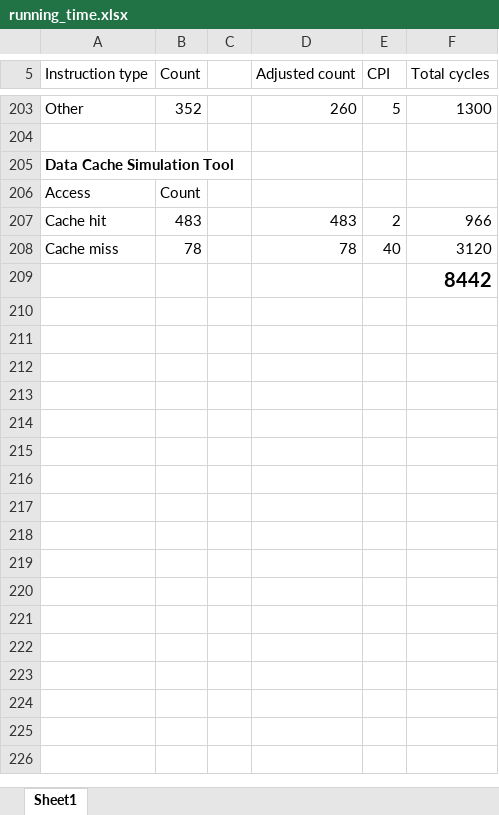
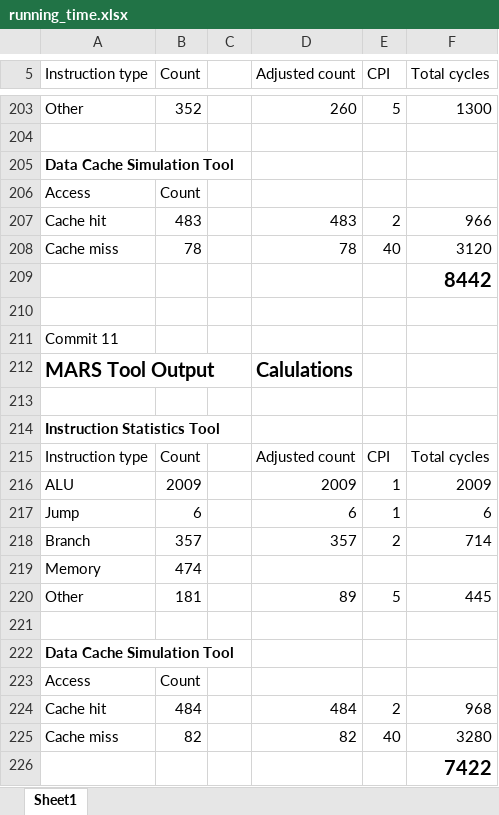
Before and after one commit to LaneLutgen/CSCI361-Final-Project, an Excel workbook: running_time.xlsx, sheet Sheet1, drawn as a sheet; only a part is shown, gaps mark what is left out; values as stored, in another font and other column widths than the file's, no borders; the diff names each change by its address in the sheet, - before the commit and + after, or states it on an @@ line.

Commit message:
Unrolled the inner loop reducing cycle count to 7422

```diff
--- a/running_time.xlsx (sheet Sheet1)
+++ b/running_time.xlsx (sheet Sheet1)
+row 210: (empty)
+row 211: Commit 11
+row 212: MARS Tool Output |  |  | Calulations
+row 213: (empty)
+row 214: Instruction Statistics Tool
+row 215: Instruction type | Count |  | Adjusted count | CPI | Total cycles
+row 216: ALU | 2009 |  | 2009 | 1 | 2009
+row 217: Jump | 6 |  | 6 | 1 | 6
+row 218: Branch | 357 |  | 357 | 2 | 714
+row 219: Memory | 474
+row 220: Other | 181 |  | 89 | 5 | 445
+row 221: (empty)
+row 222: Data Cache Simulation Tool
+row 223: Access | Count
+row 224: Cache hit | 484 |  | 484 | 2 | 968
+row 225: Cache miss | 82 |  | 82 | 40 | 3280
+row 226:  |  |  |  |  | 7422
```
Also changed, not shown: 1 other file.
